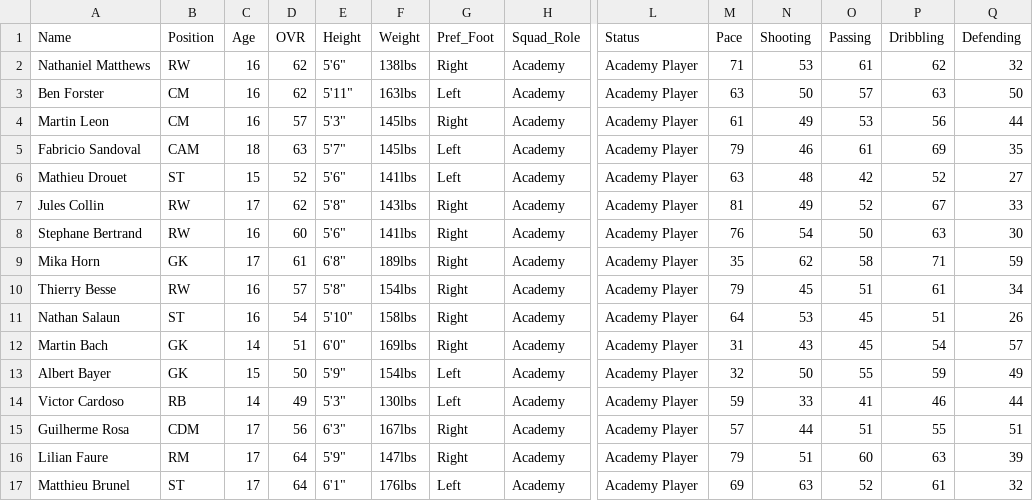
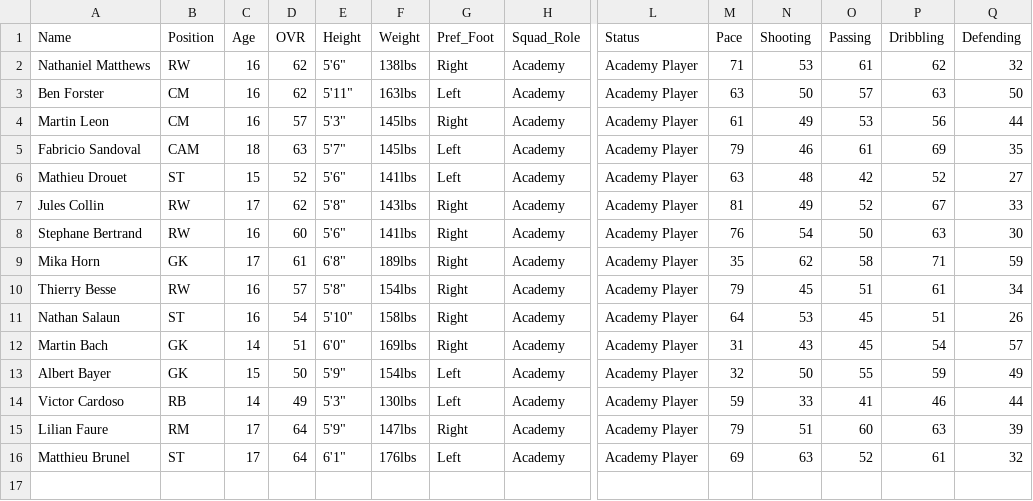
Before and after one commit to Gaunttk/Keeyvon-Jenkins-FC26-Manager-Career, a CSV file: youth_academy.csv, drawn as a sheet; only a part is shown, gaps mark what is left out; rows hold the shown columns only; the diff names each change by its address in the sheet, - before the commit and + after, or states it on an @@ line.

```diff
--- a/youth_academy.csv
+++ b/youth_academy.csv
-row 15: Guilherme Rosa | CDM | 17 | 56 | 6'3" | 167lbs | Right | Academy | Academy Player | 57 | 44 | 51 | 55 | 51
```
Also changed, not shown: wrexham_squad.csv, 18 other files.
